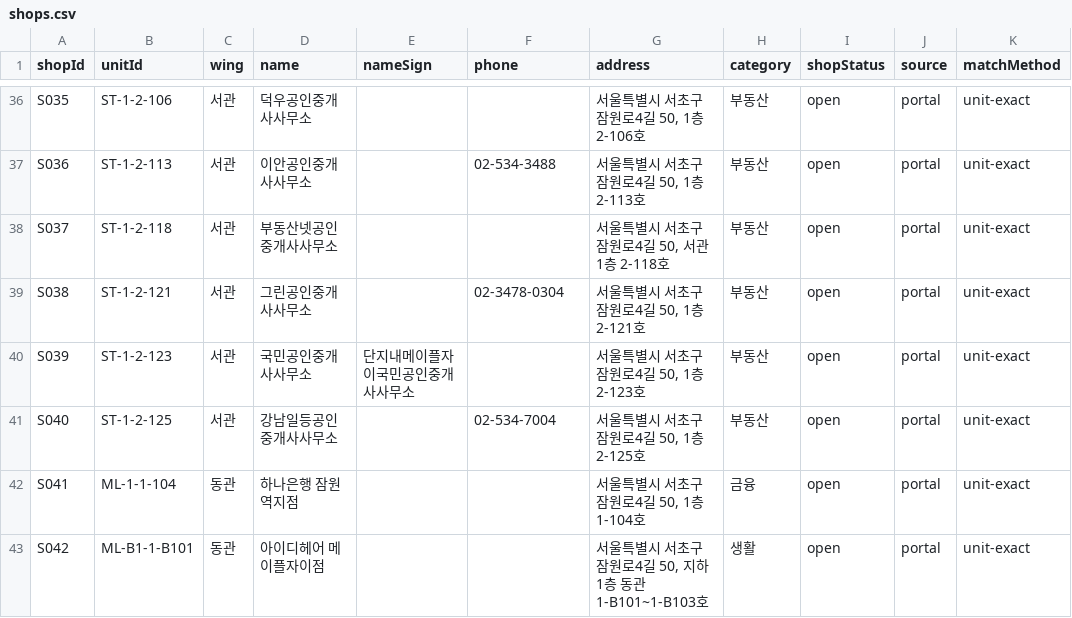
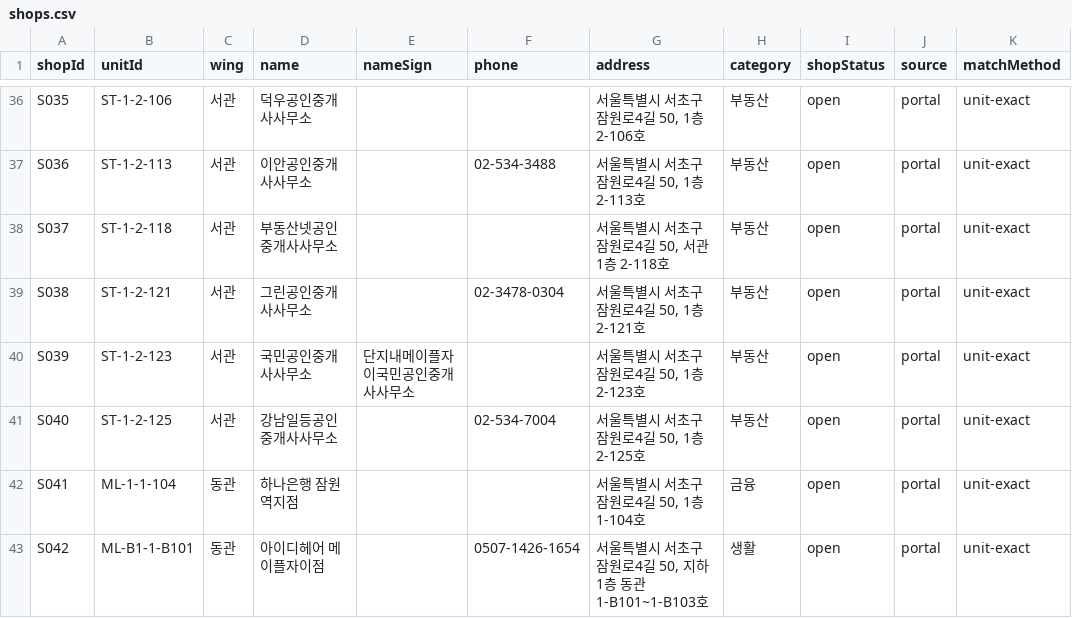
Before and after one commit to blanciel1977-lab/jamwon-maple-plaza, a CSV file: data/shops.csv, drawn as a sheet; only a part is shown, gaps mark what is left out; the diff names each change by its address in the sheet, - before the commit and + after, or states it on an @@ line.

```diff
--- a/data/shops.csv
+++ b/data/shops.csv
-F43 (phone): (empty)
+F43 (phone): 0507-1426-1654
```
Also changed, not shown: 1 other file.
